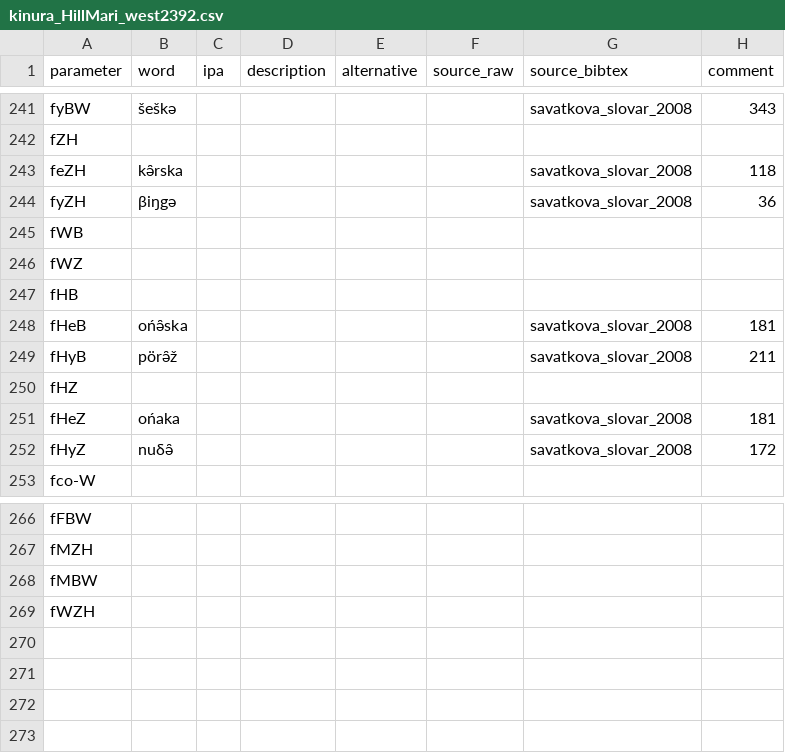
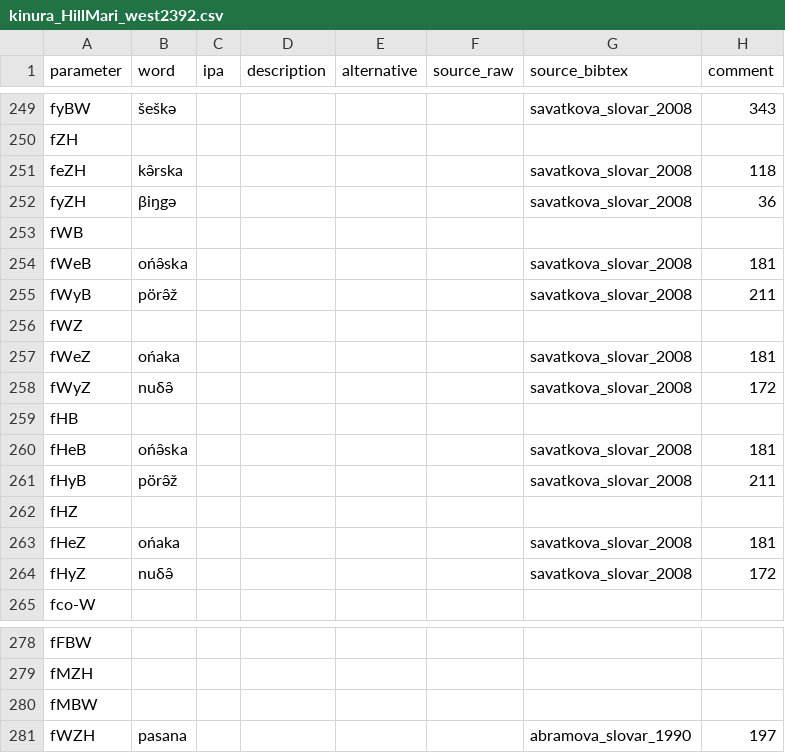
Before and after one commit to kinbank/kinura, a CSV file: kinbank/raw/Uralic/kinura_HillMari_west2392.csv, drawn as a sheet; only a part is shown, gaps mark what is left out; the diff covers the shown part only.

```diff
--- a/kinbank/raw/Uralic/kinura_HillMari_west2392.csv
+++ b/kinbank/raw/Uralic/kinura_HillMari_west2392.csv
@@ -245,3 +253,7 @@
 "fWB","",,,,,"",
+"fWeB","ońə̑ska",,,,,"savatkova_slovar_2008",181
+"fWyB","pörə̑ž",,,,,"savatkova_slovar_2008",211
 "fWZ","",,,,,"",
+"fWeZ","ońaka",,,,,"savatkova_slovar_2008",181
+"fWyZ","nuδə̑",,,,,"savatkova_slovar_2008",172
 "fHB","",,,,,"",
@@ -268,2 +280,2 @@
 "fMBW","",,,,,"",
-"fWZH","",,,,,"",
+"fWZH","pasana",,,,,"abramova_slovar_1990",197
```
Also changed, not shown: 14 added rows and 6 removed rows elsewhere in this file.
